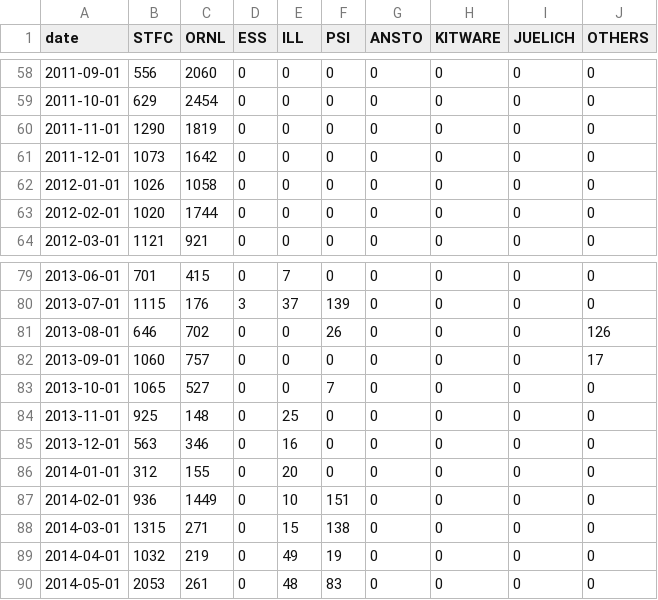
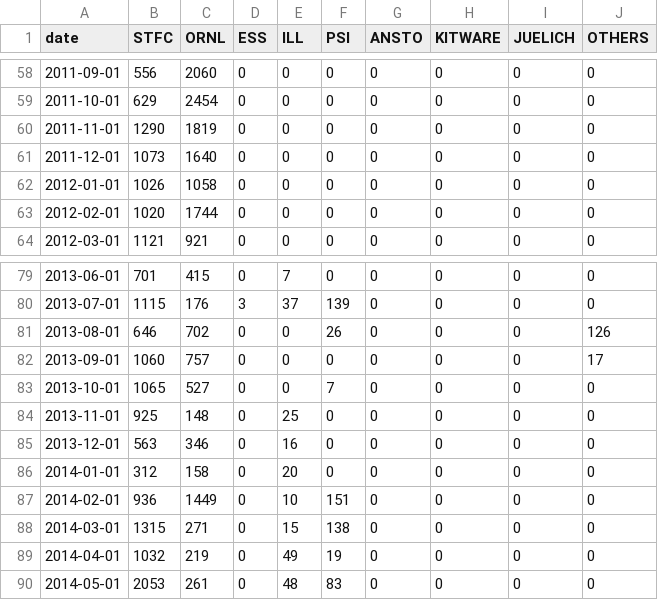
Before and after one commit to mantidproject/documents, a CSV file: Project-Management/reports/facility-changed-files.csv, drawn as a sheet; only a part is shown, gaps mark what is left out.

```diff
--- a/Project-Management/reports/facility-changed-files.csv
+++ b/Project-Management/reports/facility-changed-files.csv
@@ -60,3 +60,3 @@ date,STFC,ORNL,ESS,ILL,PSI,ANSTO,KITWARE,JUELICH,OTHERS
 2011-11-01,1290,1819,0,0,0,0,0,0,0
-2011-12-01,1073,1642,0,0,0,0,0,0,0
+2011-12-01,1073,1640,0,0,0,0,0,0,0
 2012-01-01,1026,1058,0,0,0,0,0,0,0
@@ -85,3 +85,3 @@ date,STFC,ORNL,ESS,ILL,PSI,ANSTO,KITWARE,JUELICH,OTHERS
 2013-12-01,563,346,0,16,0,0,0,0,0
-2014-01-01,312,155,0,20,0,0,0,0,0
+2014-01-01,312,158,0,20,0,0,0,0,0
 2014-02-01,936,1449,0,10,151,0,0,0,0
```
Also changed, not shown: Project-Management/reports/facility-added-lines.csv, Project-Management/reports/facility-commits.csv, 1 other file.
